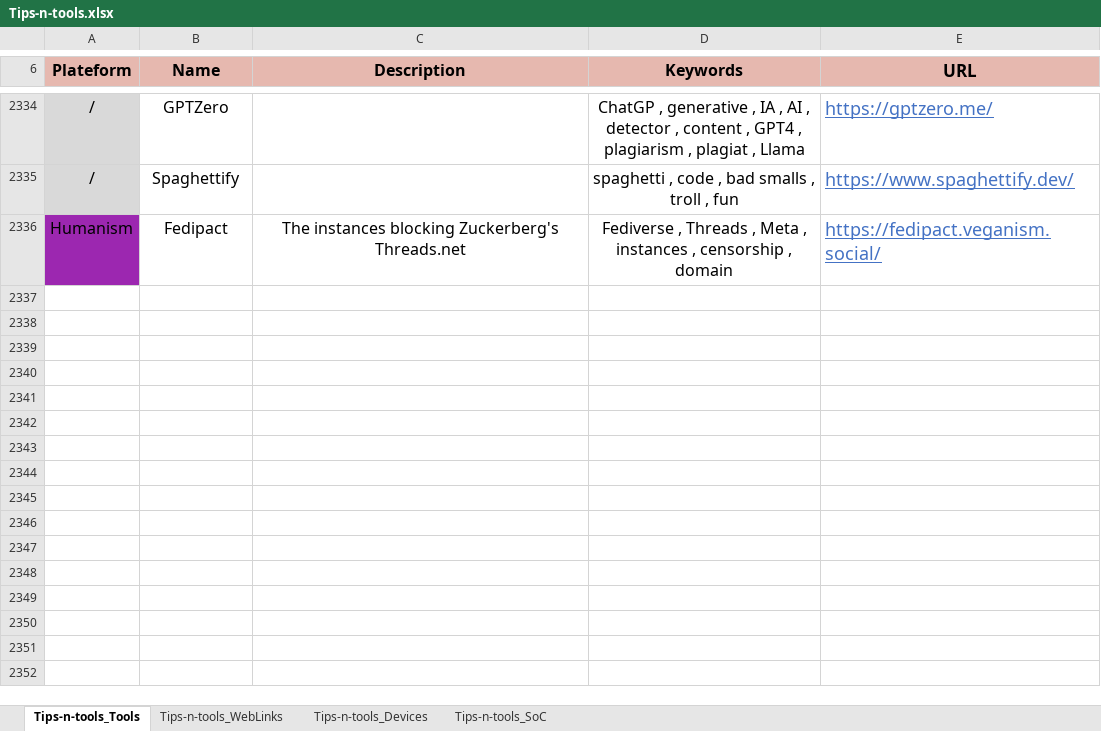
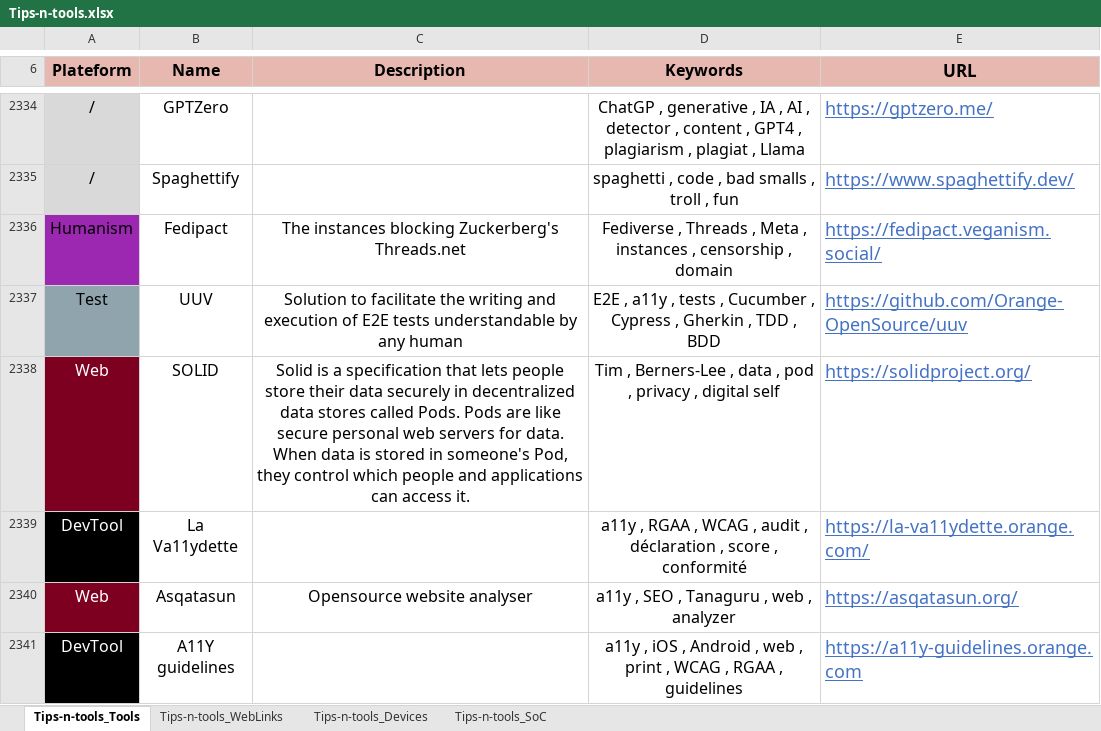
Before and after one commit to pylapp/Tips-tools, an Excel workbook: project/contents/Tips-n-tools.xlsx, sheet Tips-n-tools_Tools, drawn as a sheet; only a part is shown, gaps mark what is left out; values as stored, in another font and other column widths than the file's, no borders; the diff names each change by its address in the sheet, - before the commit and + after, or states it on an @@ line.

Commit message:
chore: more entries in toolz and webz
In TOOLZ:
- UUV: E2E tests solution for BDD and TDD
- SOLID: Project of Sir Tim Berners-Lee about pod of data
- La Va11ydette: For a11y audits and declarations
- Asqatasun: Web analyser for SEO and a11y
- A11Y guidelines: guidelines about a11y for editorial, web, Android, iOS

In WEBZ:
- Chalenge ecocode web site
- Blog publication about Moore law and erooM principle

Signed-off-by: Pierre-Yves Lapersonne <dev@pylapersonne.info>

```diff
--- a/project/contents/Tips-n-tools.xlsx (sheet Tips-n-tools_Tools)
+++ b/project/contents/Tips-n-tools.xlsx (sheet Tips-n-tools_Tools)
+row 2337: Test | UUV | Solution to facilitate the writing and execution of E2E tests understandable by any human | E2E , a11y , tests , Cucumber , Cypress , Gherkin , TDD , BDD | https://github.com/Orange-OpenSource/uuv
+row 2338: Web | SOLID | Solid is a specification that lets people store their data securely in decentralized data stores called Pods. Pods are like secure personal web servers for data. When data is stored in someone's Pod, they control which people and applications can access it. | Tim , Berners-Lee , data , pod , privacy , digital self | https://solidproject.org/
+row 2339: DevTool | La Va11ydette |  | a11y , RGAA , WCAG , audit , déclaration , score , conformité | https://la-va11ydette.orange.com/
+row 2340: Web | Asqatasun | Opensource website analyser | a11y , SEO , Tanaguru , web , analyzer | https://asqatasun.org/
+row 2341: DevTool | A11Y guidelines |  | a11y , iOS , Android , web , print , WCAG , RGAA , guidelines | https://a11y-guidelines.orange.com
```
Also changed, not shown: sheet Tips-n-tools_WebLinks, 8 other files.
